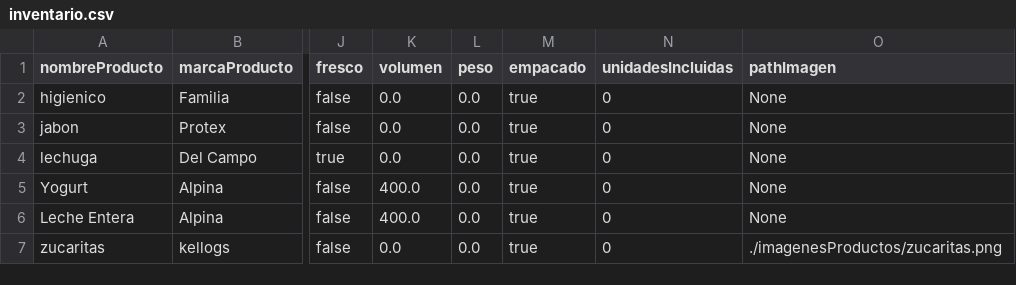
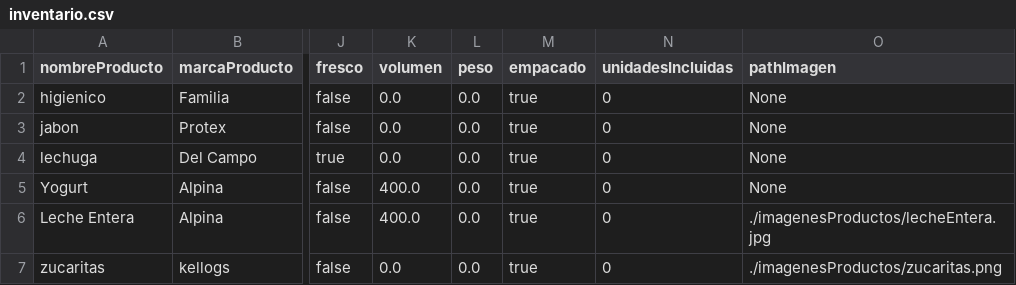
Before and after one commit to DPOO-SEC04-202120-G07/Proyecto-03, a CSV file: SupermarketHandler/data/inventario.csv, drawn as a sheet; only a part is shown, gaps mark what is left out; the diff names each change by its address in the sheet, - before the commit and + after, or states it on an @@ line.

Commit message:
data update

```diff
--- a/SupermarketHandler/data/inventario.csv
+++ b/SupermarketHandler/data/inventario.csv
-O6 (pathImagen): None
+O6 (pathImagen): ./imagenesProductos/lecheEntera.jpg
```
Also changed, not shown: 3 other files.
